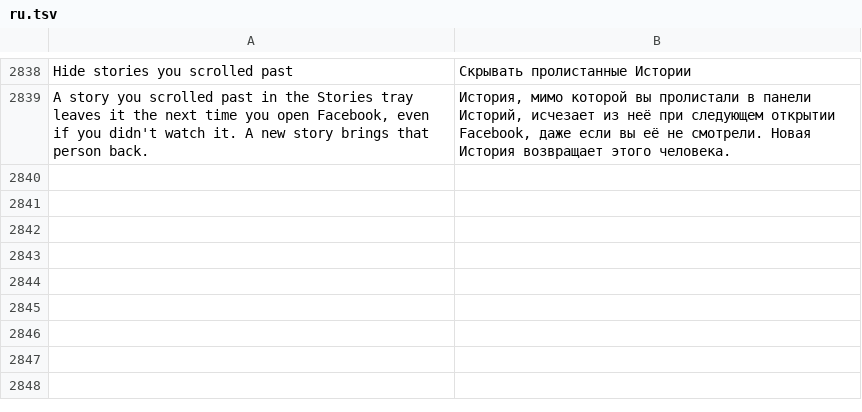
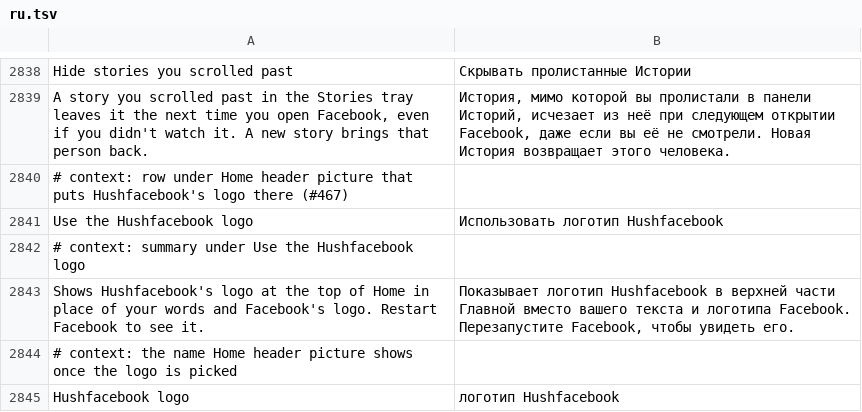
Before and after one commit to SysAdminDoc/HushFacebook, a TSV file: extensions/shared/library/src/main/l10n/ru.tsv, drawn as a sheet; only a part is shown, gaps mark what is left out.

Commit message:
feat(branding): Hushfacebook app icon, notification icon and header logo
People who keep a patched clone next to the official app want to tell
the two apart at a glance.

- Icon style gains a Hushfacebook look that writes Hushfacebook's blue
  H logo inline into the adaptive icon, with a one-color H as the
  themed layer.
- A new Notification icon option overwrites Facebook's four "f"
  notification pictures with the H at each file's real pixel size.
  587 ships them as WebP files named .png in the density splits, at
  sizes their folders don't say, so the size comes from each header.
- Use the Hushfacebook logo, under Home header picture, copies the
  logo the settings patch already ships through the same copy path as
  a picked picture.

Refs #467

```diff
--- a/extensions/shared/library/src/main/l10n/ru.tsv
+++ b/extensions/shared/library/src/main/l10n/ru.tsv
@@ -2839 +2839,7 @@ Hide stories you scrolled past	Скрывать пролистанные Ист
 A story you scrolled past in the Stories tray leaves it the next time you open Facebook, even if you didn't watch it. A new story brings that person back.	История, мимо которой вы пролистали в панели Историй, исчезает из неё при следующем открытии Facebook, даже если вы её не смотрели. Новая История возвращает этого человека.
+# context: row under Home header picture that puts Hushfacebook's logo there (#467)
+Use the Hushfacebook logo	Использовать логотип Hushfacebook
+# context: summary under Use the Hushfacebook logo
+Shows Hushfacebook's logo at the top of Home in place of your words and Facebook's logo. Restart Facebook to see it.	Показывает логотип Hushfacebook в верхней части Главной вместо вашего текста и логотипа Facebook. Перезапустите Facebook, чтобы увидеть его.
+# context: the name Home header picture shows once the logo is picked
+Hushfacebook logo	логотип Hushfacebook
```
Also changed, not shown: extensions/shared/library/src/main/l10n/es.tsv, extensions/shared/library/src/main/l10n/in.tsv, 33 other files.
